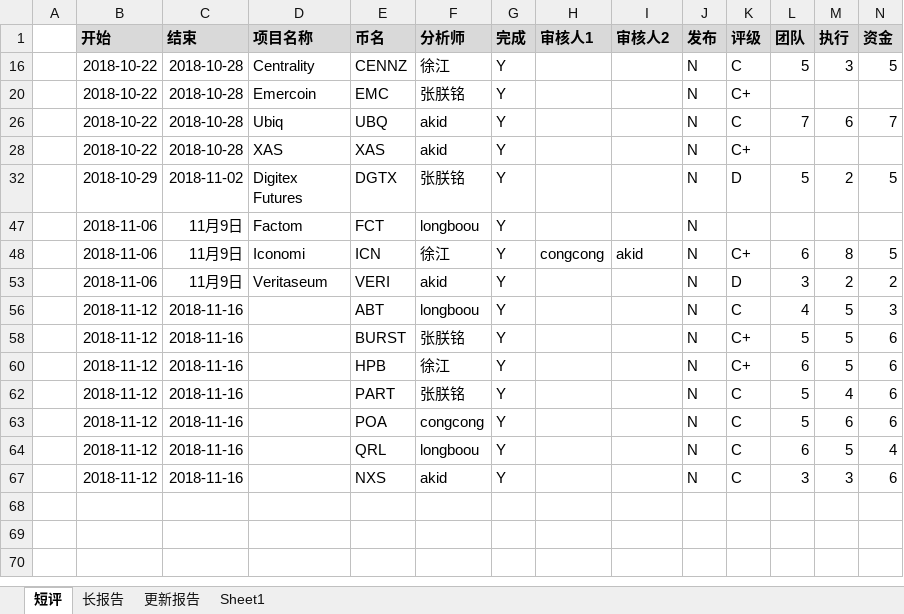
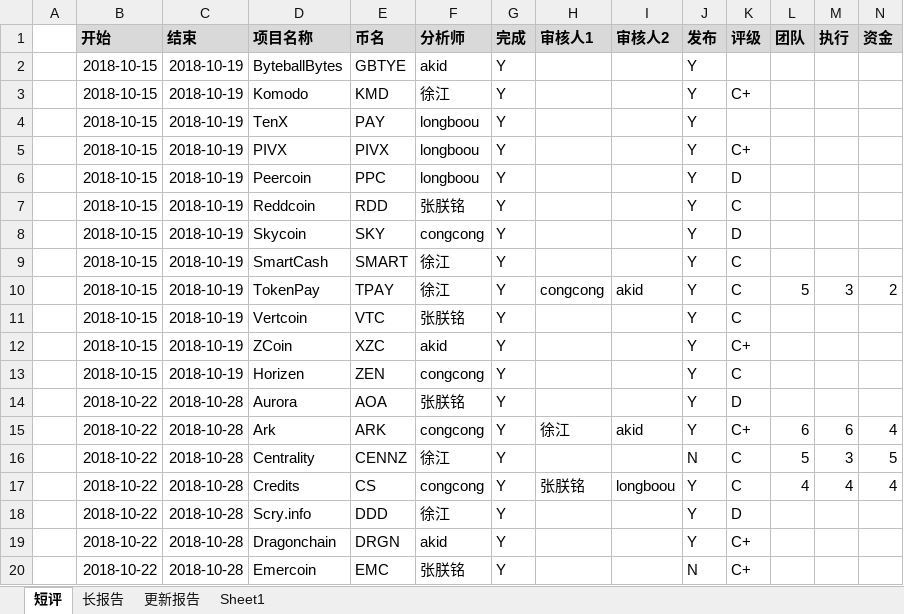
Before and after one commit to Catfeeds/DOC, an Excel workbook: mnt/评级台账.xlsx, sheet 短评, drawn as a sheet; only a part is shown; the shorter side is filled out with more unchanged rows; values as stored, in another font and other column widths than the file's, no borders; rows hold the shown columns only; the diff covers the shown part only; the diff names each change by its address in the sheet, - before the commit and + after, or states it on an @@ line.

```diff
--- a/mnt/评级台账.xlsx (sheet 短评)
+++ b/mnt/评级台账.xlsx (sheet 短评)
@@ row 2 unhidden:  | 2018-10-15 | 2018-10-19 | ByteballBytes | GBTYE | akid | Y |  |  | Y @@
@@ row 3 unhidden:  | 2018-10-15 | 2018-10-19 | Komodo | KMD | 徐江 | Y |  |  | Y | C+ @@
@@ row 4 unhidden:  | 2018-10-15 | 2018-10-19 | TenX | PAY | longboou | Y |  |  | Y @@
@@ row 5 unhidden:  | 2018-10-15 | 2018-10-19 | PIVX | PIVX | longboou | Y |  |  | Y | C+ @@
@@ row 6 unhidden:  | 2018-10-15 | 2018-10-19 | Peercoin | PPC | longboou | Y |  |  | Y | D @@
@@ row 7 unhidden:  | 2018-10-15 | 2018-10-19 | Reddcoin | RDD | 张朕铭 | Y |  |  | Y | C @@
@@ row 8 unhidden:  | 2018-10-15 | 2018-10-19 | Skycoin | SKY | congcong | Y |  |  | Y | D @@
@@ row 9 unhidden:  | 2018-10-15 | 2018-10-19 | SmartCash | SMART | 徐江 | Y |  |  | Y | C @@
@@ row 10 unhidden:  | 2018-10-15 | 2018-10-19 | TokenPay | TPAY | 徐江 | Y | congcong | akid | Y | C | 5 | 3 | 2 @@
@@ row 11 unhidden:  | 2018-10-15 | 2018-10-19 | Vertcoin | VTC | 张朕铭 | Y |  |  | Y | C @@
@@ row 12 unhidden:  | 2018-10-15 | 2018-10-19 | ZCoin | XZC | akid | Y |  |  | Y | C+ @@
@@ row 13 unhidden:  | 2018-10-15 | 2018-10-19 | Horizen | ZEN | congcong | Y |  |  | Y | C @@
@@ row 14 unhidden:  | 2018-10-22 | 2018-10-28 | Aurora | AOA | 张朕铭 | Y |  |  | Y | D @@
@@ row 15 unhidden:  | 2018-10-22 | 2018-10-28 | Ark | ARK | congcong | Y | 徐江 | akid | Y | C+ | 6 | 6 | 4 @@
@@ row 17 unhidden:  | 2018-10-22 | 2018-10-28 | Credits | CS | congcong | Y | 张朕铭 | longboou | Y | C | 4 | 4 | 4 @@
@@ row 18 unhidden:  | 2018-10-22 | 2018-10-28 | Scry.info | DDD | 徐江 | Y |  |  | Y | D @@
@@ row 19 unhidden:  | 2018-10-22 | 2018-10-28 | Dragonchain | DRGN | akid | Y |  |  | Y | C+ @@
```
Also changed, not shown: 10 added rows and 34 hidden or unhidden rows elsewhere in this sheet, sheet 长报告, mnt/工作周报.xlsx.
